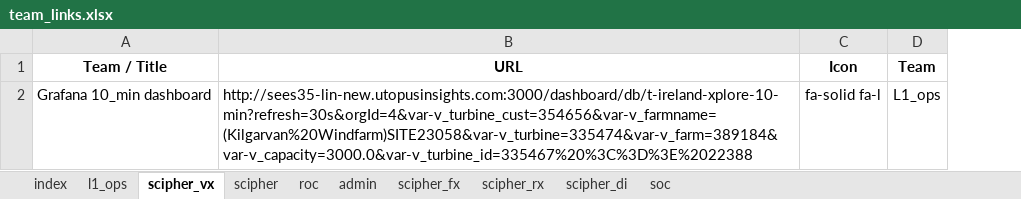
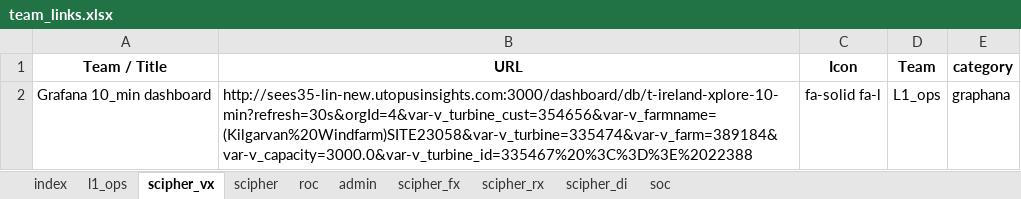
Before and after one commit to SUDHARSHAN-RKCV/bookmark, an Excel workbook: data/team_links.xlsx, sheet scipher_vx, drawn as a sheet; values as stored, in another font and other column widths than the file's, no borders; the diff names each change by its address in the sheet, - before the commit and + after, or states it on an @@ line.

```diff
--- a/data/team_links.xlsx (sheet scipher_vx)
+++ b/data/team_links.xlsx (sheet scipher_vx)
+column E (category), row 2: graphana
```
Also changed, not shown: sheet l1_ops, 6 other files.
